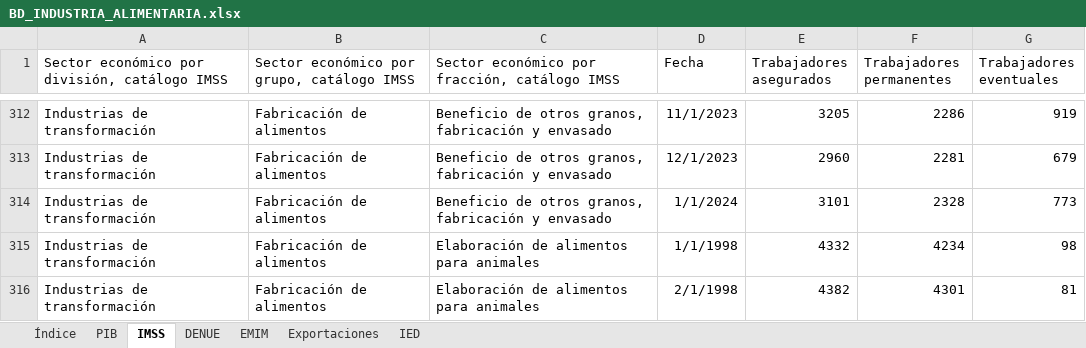
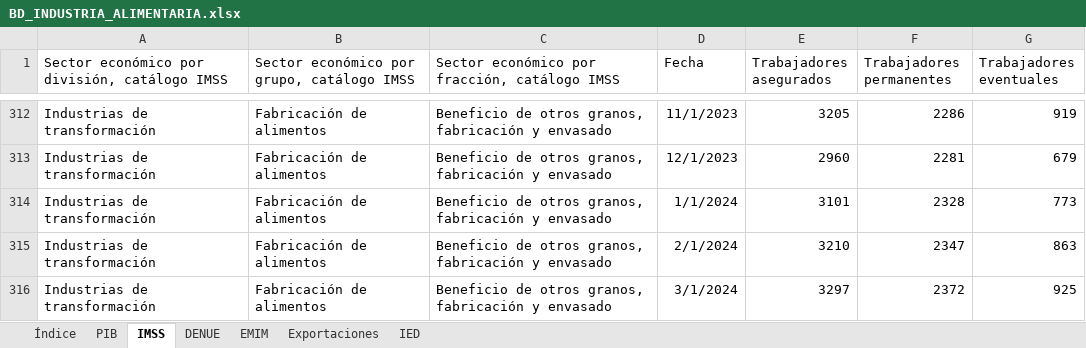
Before and after one commit to DIEEF/SEJ, an Excel workbook: sej_datos/BD_INDUSTRIA_ALIMENTARIA.xlsx, sheet IMSS, drawn as a sheet; only a part is shown, gaps mark what is left out; the shorter side is filled out with more unchanged rows; values as stored, in another font and other column widths than the file's, no borders; the diff covers the shown part only; the diff names each change by its address in the sheet, - before the commit and + after, or states it on an @@ line.

```diff
--- a/sej_datos/BD_INDUSTRIA_ALIMENTARIA.xlsx (sheet IMSS)
+++ b/sej_datos/BD_INDUSTRIA_ALIMENTARIA.xlsx (sheet IMSS)
+row 315: Industrias de transformación | Fabricación de alimentos | Beneficio de otros granos, fabricación y envasado | 2/1/2024 | 3210 | 2347 | 863
+row 316: Industrias de transformación | Fabricación de alimentos | Beneficio de otros granos, fabricación y envasado | 3/1/2024 | 3297 | 2372 | 925
```
Also changed, not shown: 46 added rows elsewhere in this sheet, sheet DENUE, sheet Exportaciones, sheet IED, sheet Índice, sej_datos/BD_INDUSTRIA_BEBIDASYTABACO.xlsx, sej_datos/BD_INDUSTRIA_ELECTRONICA.xlsx, 16 other files.
